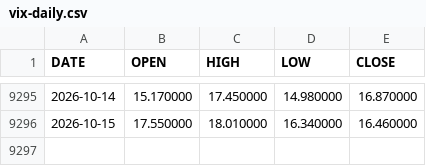
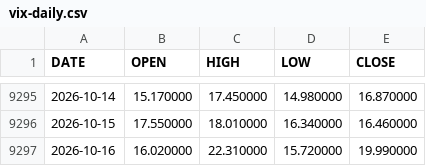
Before and after one commit to lava-chen/macro-regime-quant, a CSV file: data/raw/vix/vix-daily.csv, drawn as a sheet; only a part is shown, gaps mark what is left out; the diff names each change by its address in the sheet, - before the commit and + after, or states it on an @@ line.

```diff
--- a/data/raw/vix/vix-daily.csv
+++ b/data/raw/vix/vix-daily.csv
+row 9297: 2026-10-16 | 16.020000 | 22.310000 | 15.720000 | 19.990000
```
Also changed, not shown: data/raw/vix/vix-monthly.csv, data/raw/vix/vix_close.csv.
